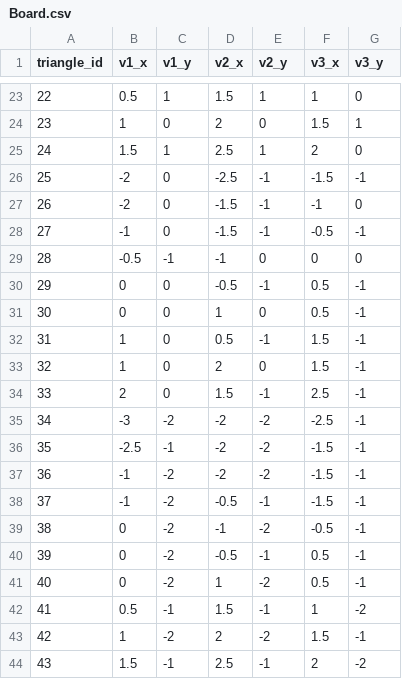
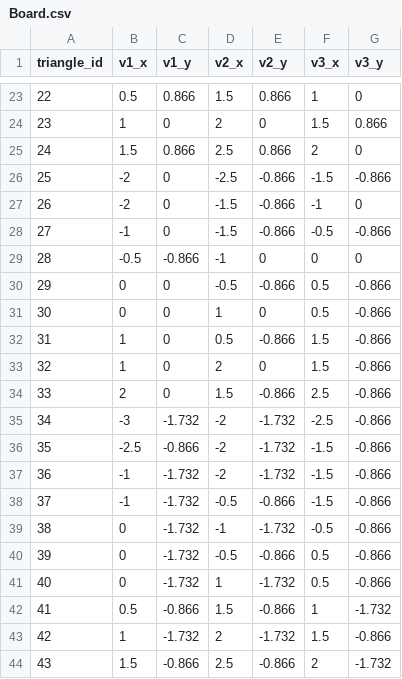
Before and after one commit to Notchanator/Mouseion, a CSV file: GeniusStar/Resources3/Board.csv, drawn as a sheet; only a part is shown, gaps mark what is left out; the diff covers the shown part only.

```diff
--- a/GeniusStar/Resources3/Board.csv
+++ b/GeniusStar/Resources3/Board.csv
@@ -23,22 +23,22 @@ triangle_id,v1_x,v1_y,v2_x,v2_y,v3_x,v3_y
-22,0.5,1,1.5,1,1,0
-23,1,0,2,0,1.5,1
-24,1.5,1,2.5,1,2,0
-25,-2,0,-2.5,-1,-1.5,-1
-26,-2,0,-1.5,-1,-1,0
-27,-1,0,-1.5,-1,-0.5,-1
-28,-0.5,-1,-1,0,0,0
-29,0,0,-0.5,-1,0.5,-1
-30,0,0,1,0,0.5,-1
-31,1,0,0.5,-1,1.5,-1
-32,1,0,2,0,1.5,-1
-33,2,0,1.5,-1,2.5,-1
-34,-3,-2,-2,-2,-2.5,-1
-35,-2.5,-1,-2,-2,-1.5,-1
-36,-1,-2,-2,-2,-1.5,-1
-37,-1,-2,-0.5,-1,-1.5,-1
-38,0,-2,-1,-2,-0.5,-1
-39,0,-2,-0.5,-1,0.5,-1
-40,0,-2,1,-2,0.5,-1
-41,0.5,-1,1.5,-1,1,-2
-42,1,-2,2,-2,1.5,-1
-43,1.5,-1,2.5,-1,2,-2
+22,0.5,0.866,1.5,0.866,1,0
+23,1,0,2,0,1.5,0.866
+24,1.5,0.866,2.5,0.866,2,0
+25,-2,0,-2.5,-0.866,-1.5,-0.866
+26,-2,0,-1.5,-0.866,-1,0
+27,-1,0,-1.5,-0.866,-0.5,-0.866
+28,-0.5,-0.866,-1,0,0,0
+29,0,0,-0.5,-0.866,0.5,-0.866
+30,0,0,1,0,0.5,-0.866
+31,1,0,0.5,-0.866,1.5,-0.866
+32,1,0,2,0,1.5,-0.866
+33,2,0,1.5,-0.866,2.5,-0.866
+34,-3,-1.732,-2,-1.732,-2.5,-0.866
+35,-2.5,-0.866,-2,-1.732,-1.5,-0.866
+36,-1,-1.732,-2,-1.732,-1.5,-0.866
+37,-1,-1.732,-0.5,-0.866,-1.5,-0.866
+38,0,-1.732,-1,-1.732,-0.5,-0.866
+39,0,-1.732,-0.5,-0.866,0.5,-0.866
+40,0,-1.732,1,-1.732,0.5,-0.866
+41,0.5,-0.866,1.5,-0.866,1,-1.732
+42,1,-1.732,2,-1.732,1.5,-0.866
+43,1.5,-0.866,2.5,-0.866,2,-1.732
```
Also changed, not shown: 69 edited cells elsewhere in this file, 20 other files.
